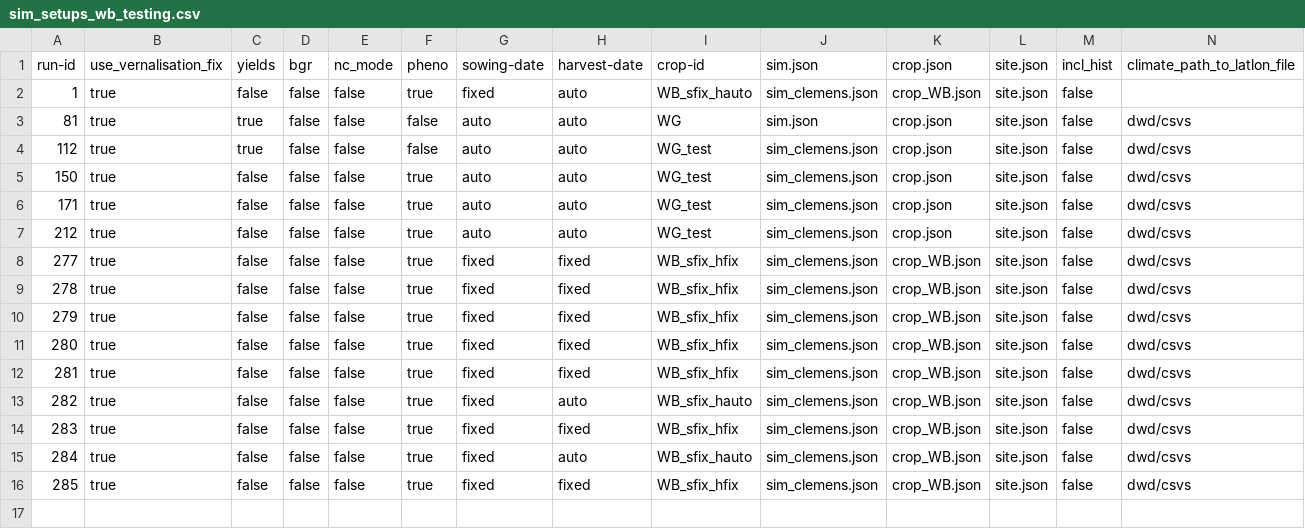
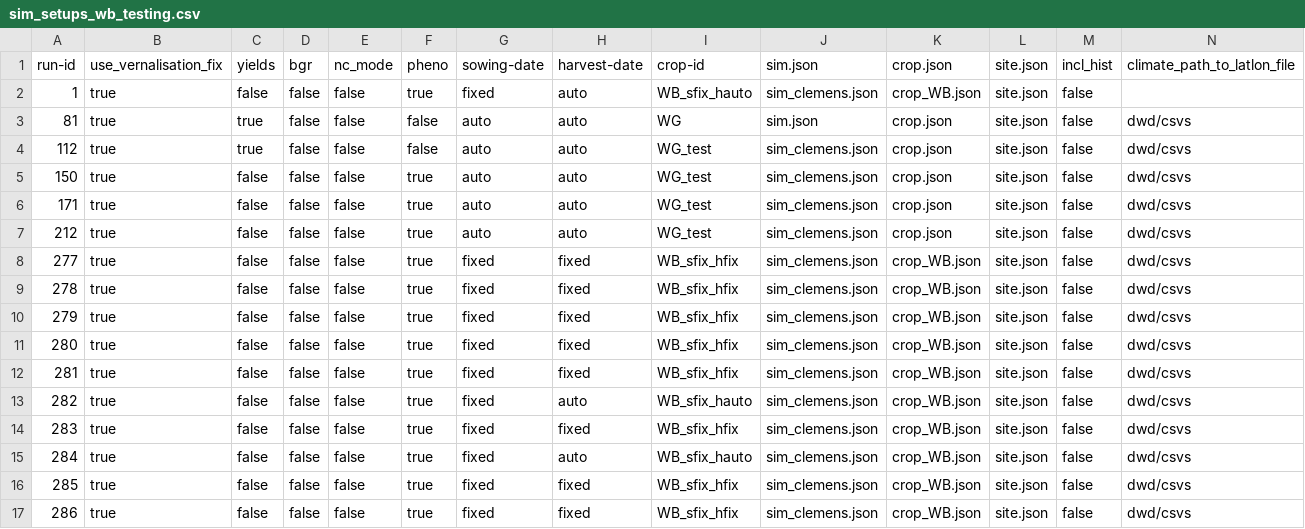
Before and after one commit to zalf-rpm/modoklim, a CSV file: sim_setups_wb_testing.csv, drawn as a sheet; only a part is shown; rows hold the shown columns only; the diff names each change by its address in the sheet, - before the commit and + after, or states it on an @@ line.

```diff
--- a/sim_setups_wb_testing.csv
+++ b/sim_setups_wb_testing.csv
+row 17: 286 | true | false | false | false | true | fixed | fixed | WB_sfix_hfix | sim_clemens.json | crop_WB.json | site.json | false | dwd/csvs
```
